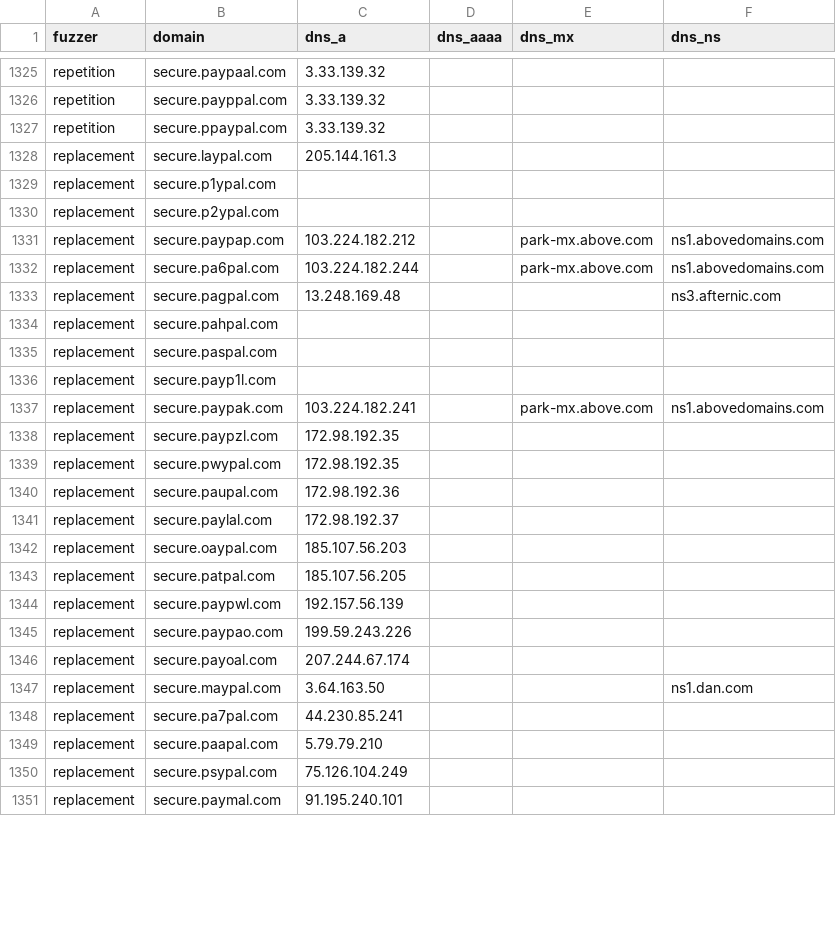
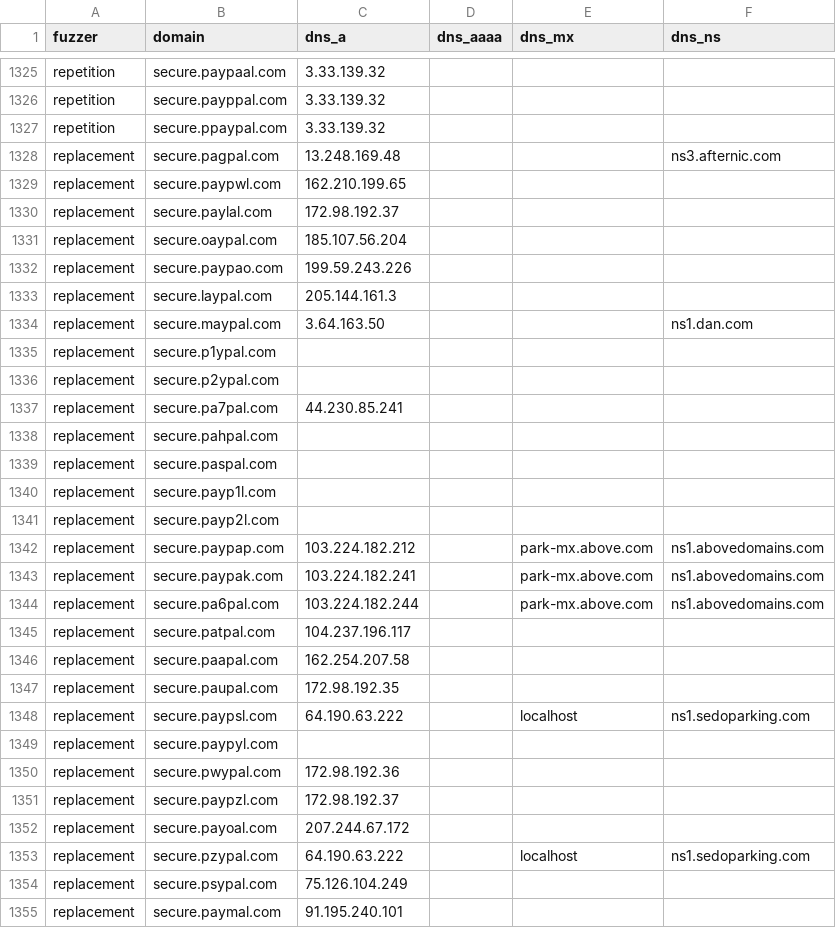
Before and after one commit to onlyforbakup/awesome-lists, a CSV file: Lists/DNSTWIST/secure.paypal.com_dnstwist_list.csv, drawn as a sheet; only a part is shown, gaps mark what is left out; the diff covers the shown part only.

```diff
--- a/Lists/DNSTWIST/secure.paypal.com_dnstwist_list.csv
+++ b/Lists/DNSTWIST/secure.paypal.com_dnstwist_list.csv
@@ -1327,8 +1327,12 @@ repetition,secure.payppal.com,3.33.139.32,,,
 repetition,secure.ppaypal.com,3.33.139.32,,,
+replacement,secure.pagpal.com,13.248.169.48,,,ns3.afternic.com
+replacement,secure.paypwl.com,162.210.199.65,,,
+replacement,secure.paylal.com,172.98.192.37,,,
+replacement,secure.oaypal.com,185.107.56.204,,,
+replacement,secure.paypao.com,199.59.243.226,,,
 replacement,secure.laypal.com,205.144.161.3,,,
+replacement,secure.maypal.com,3.64.163.50,,,ns1.dan.com
 replacement,secure.p1ypal.com,,,,
 replacement,secure.p2ypal.com,,,,
-replacement,secure.paypap.com,103.224.182.212,,park-mx.above.com,ns1.abovedomains.com
-replacement,secure.pa6pal.com,103.224.182.244,,park-mx.above.com,ns1.abovedomains.com
-replacement,secure.pagpal.com,13.248.169.48,,,ns3.afternic.com
+replacement,secure.pa7pal.com,44.230.85.241,,,
 replacement,secure.pahpal.com,,,,
@@ -1336,15 +1340,15 @@ replacement,secure.paspal.com,,,,
 replacement,secure.payp1l.com,,,,
+replacement,secure.payp2l.com,,,,
+replacement,secure.paypap.com,103.224.182.212,,park-mx.above.com,ns1.abovedomains.com
 replacement,secure.paypak.com,103.224.182.241,,park-mx.above.com,ns1.abovedomains.com
-replacement,secure.paypzl.com,172.98.192.35,,,
-replacement,secure.pwypal.com,172.98.192.35,,,
-replacement,secure.paupal.com,172.98.192.36,,,
-replacement,secure.paylal.com,172.98.192.37,,,
-replacement,secure.oaypal.com,185.107.56.203,,,
-replacement,secure.patpal.com,185.107.56.205,,,
-replacement,secure.paypwl.com,192.157.56.139,,,
-replacement,secure.paypao.com,199.59.243.226,,,
-replacement,secure.payoal.com,207.244.67.174,,,
-replacement,secure.maypal.com,3.64.163.50,,,ns1.dan.com
-replacement,secure.pa7pal.com,44.230.85.241,,,
-replacement,secure.paapal.com,5.79.79.210,,,
+replacement,secure.pa6pal.com,103.224.182.244,,park-mx.above.com,ns1.abovedomains.com
+replacement,secure.patpal.com,104.237.196.117,,,
+replacement,secure.paapal.com,162.254.207.58,,,
+replacement,secure.paupal.com,172.98.192.35,,,
+replacement,secure.paypsl.com,64.190.63.222,,localhost,ns1.sedoparking.com
+replacement,secure.paypyl.com,,,,
+replacement,secure.pwypal.com,172.98.192.36,,,
+replacement,secure.paypzl.com,172.98.192.37,,,
+replacement,secure.payoal.com,207.244.67.172,,,
+replacement,secure.pzypal.com,64.190.63.222,,localhost,ns1.sedoparking.com
 replacement,secure.psypal.com,75.126.104.249,,,
```
Also changed, not shown: 10 added rows, 10 removed rows, 49 moved rows and 13 edited cells elsewhere in this file, Lists/DNSTWIST/developer.microsoft.com_dnstwist_list.csv, Lists/DNSTWIST/login.microsoftonline.com_dnstwist_list.csv, 8 other files.
